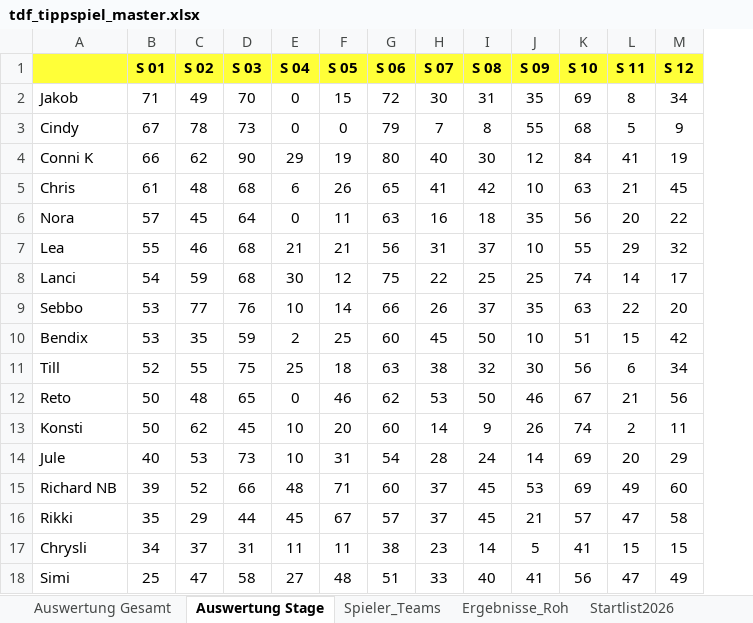
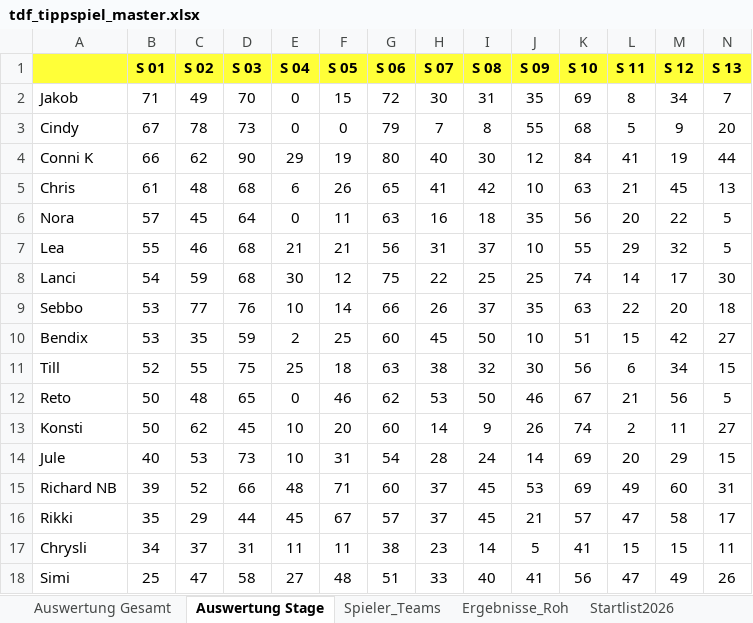
Before and after one commit to mongoimmsen98-cpu/TdF2026.github.io, an Excel workbook: tdf_tippspiel_master.xlsx, sheet Auswertung Stage, drawn as a sheet; values as stored, in another font and other column widths than the file's, no borders; the diff names each change by its address in the sheet, - before the commit and + after, or states it on an @@ line.

```diff
--- a/tdf_tippspiel_master.xlsx (sheet Auswertung Stage)
+++ b/tdf_tippspiel_master.xlsx (sheet Auswertung Stage)
+column N (S 13), rows 2-18: 7 | 20 | 44 | 13 | 5 | 5 | 30 | 18 | 27 | 15 | 5 | 27 | 15 | 31 | 17 | 11 | 26
```
Also changed, not shown: sheet Spieler_Teams, sheet Auswertung Gesamt, sheet Ergebnisse_Roh, sheet Startlist2026, other sheet tabs.
